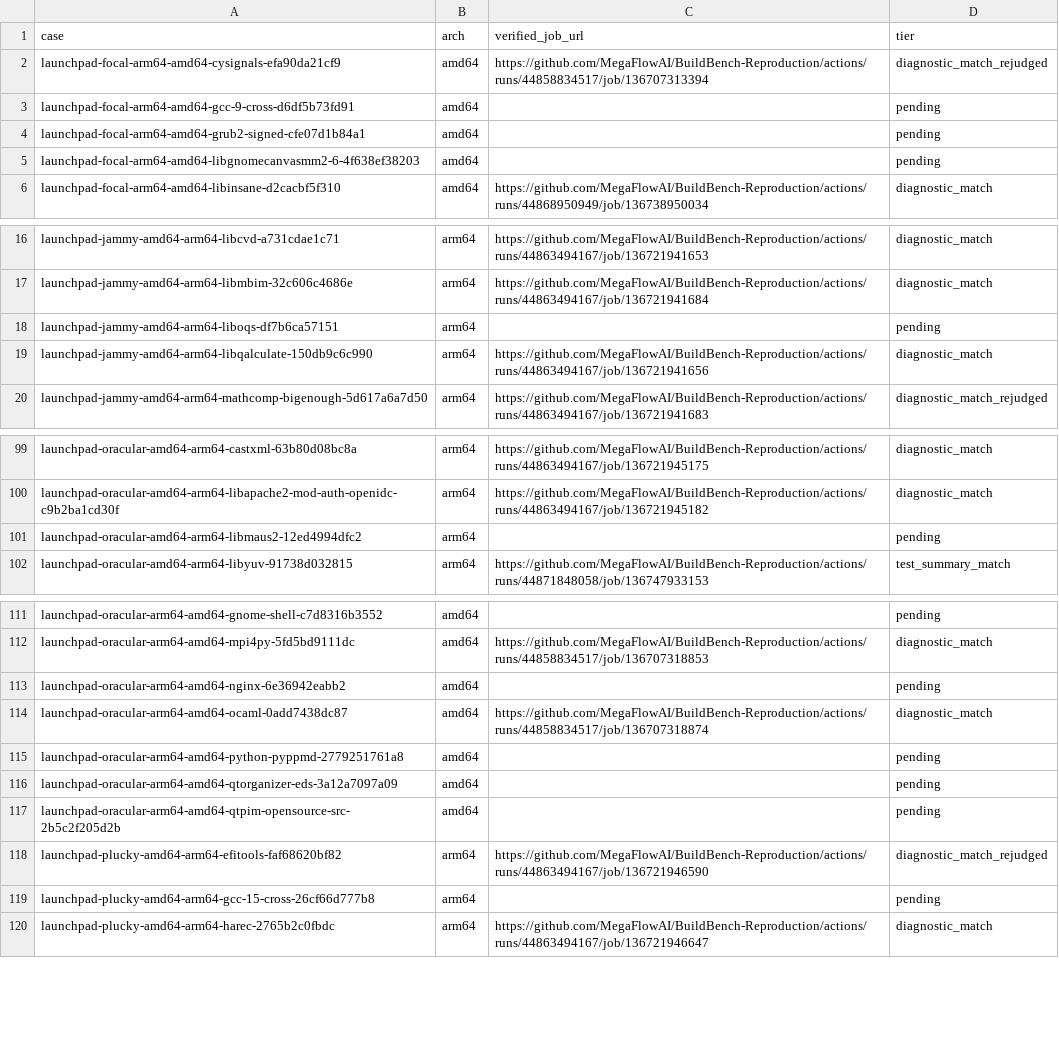
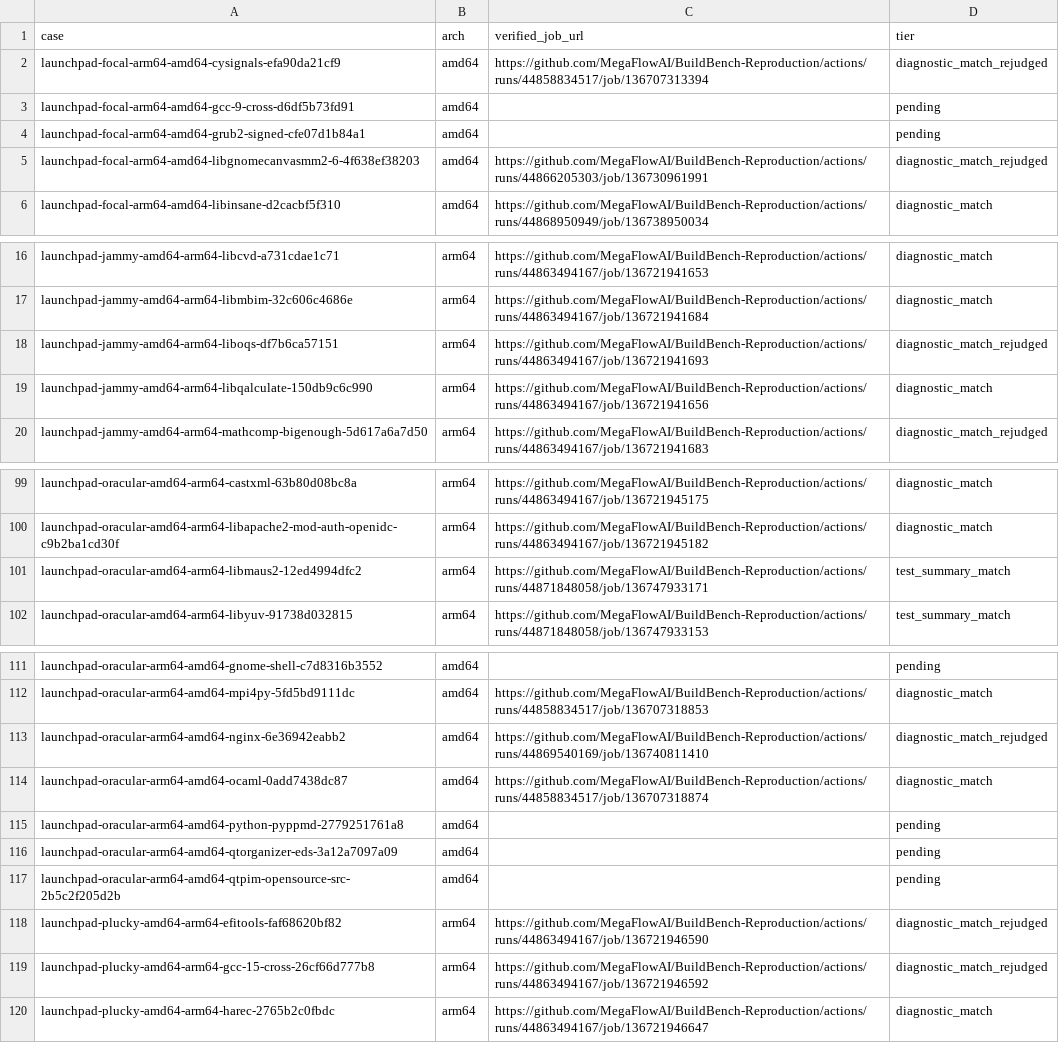
Before and after one commit to MegaFlowAI/BuildBench-Reproduction, a CSV file: docs/public-baselines.csv, drawn as a sheet; only a part is shown, gaps mark what is left out; the diff covers the shown part only.

```diff
--- a/docs/public-baselines.csv
+++ b/docs/public-baselines.csv
@@ -4,3 +4,3 @@ launchpad-focal-arm64-amd64-gcc-9-cross-d6df5b73fd91,amd64,,pending
 launchpad-focal-arm64-amd64-grub2-signed-cfe07d1b84a1,amd64,,pending
-launchpad-focal-arm64-amd64-libgnomecanvasmm2-6-4f638ef38203,amd64,,pending
+launchpad-focal-arm64-amd64-libgnomecanvasmm2-6-4f638ef38203,amd64,https://github.com/MegaFlowAI/BuildBench-Reproduction/actions/runs/44866205303/job/136730961991,diagnostic_match_rejudged
 launchpad-focal-arm64-amd64-libinsane-d2cacbf5f310,amd64,https://github.com/MegaFlowAI/BuildBench-Reproduction/actions/runs/44868950949/job/136738950034,diagnostic_match
@@ -17,3 +17,3 @@ launchpad-jammy-amd64-arm64-libcvd-a731cdae1c71,arm64,https://github.com/MegaFlo
 launchpad-jammy-amd64-arm64-libmbim-32c606c4686e,arm64,https://github.com/MegaFlowAI/BuildBench-Reproduction/actions/runs/44863494167/job/136721941684,diagnostic_match
-launchpad-jammy-amd64-arm64-liboqs-df7b6ca57151,arm64,,pending
+launchpad-jammy-amd64-arm64-liboqs-df7b6ca57151,arm64,https://github.com/MegaFlowAI/BuildBench-Reproduction/actions/runs/44863494167/job/136721941693,diagnostic_match_rejudged
 launchpad-jammy-amd64-arm64-libqalculate-150db9c6c990,arm64,https://github.com/MegaFlowAI/BuildBench-Reproduction/actions/runs/44863494167/job/136721941656,diagnostic_match
@@ -100,3 +100,3 @@ launchpad-oracular-amd64-arm64-castxml-63b80d08bc8a,arm64,https://github.com/Meg
 launchpad-oracular-amd64-arm64-libapache2-mod-auth-openidc-c9b2ba1cd30f,arm64,https://github.com/MegaFlowAI/BuildBench-Reproduction/actions/runs/44863494167/job/136721945182,diagnostic_match
-launchpad-oracular-amd64-arm64-libmaus2-12ed4994dfc2,arm64,,pending
+launchpad-oracular-amd64-arm64-libmaus2-12ed4994dfc2,arm64,https://github.com/MegaFlowAI/BuildBench-Reproduction/actions/runs/44871848058/job/136747933171,test_summary_match
 launchpad-oracular-amd64-arm64-libyuv-91738d032815,arm64,https://github.com/MegaFlowAI/BuildBench-Reproduction/actions/runs/44871848058/job/136747933153,test_summary_match
@@ -112,3 +112,3 @@ launchpad-oracular-arm64-amd64-gnome-shell-c7d8316b3552,amd64,,pending
 launchpad-oracular-arm64-amd64-mpi4py-5fd5bd9111dc,amd64,https://github.com/MegaFlowAI/BuildBench-Reproduction/actions/runs/44858834517/job/136707318853,diagnostic_match
-launchpad-oracular-arm64-amd64-nginx-6e36942eabb2,amd64,,pending
+launchpad-oracular-arm64-amd64-nginx-6e36942eabb2,amd64,https://github.com/MegaFlowAI/BuildBench-Reproduction/actions/runs/44869540169/job/136740811410,diagnostic_match_rejudged
 launchpad-oracular-arm64-amd64-ocaml-0add7438dc87,amd64,https://github.com/MegaFlowAI/BuildBench-Reproduction/actions/runs/44858834517/job/136707318874,diagnostic_match
@@ -118,3 +118,3 @@ launchpad-oracular-arm64-amd64-qtpim-opensource-src-2b5c2f205d2b,amd64,,pending
 launchpad-plucky-amd64-arm64-efitools-faf68620bf82,arm64,https://github.com/MegaFlowAI/BuildBench-Reproduction/actions/runs/44863494167/job/136721946590,diagnostic_match_rejudged
-launchpad-plucky-amd64-arm64-gcc-15-cross-26cf66d777b8,arm64,,pending
+launchpad-plucky-amd64-arm64-gcc-15-cross-26cf66d777b8,arm64,https://github.com/MegaFlowAI/BuildBench-Reproduction/actions/runs/44863494167/job/136721946592,diagnostic_match_rejudged
 launchpad-plucky-amd64-arm64-harec-2765b2c0fbdc,arm64,https://github.com/MegaFlowAI/BuildBench-Reproduction/actions/runs/44863494167/job/136721946647,diagnostic_match
```
Also changed, not shown: 4 edited cells elsewhere in this file, 1 other file.
